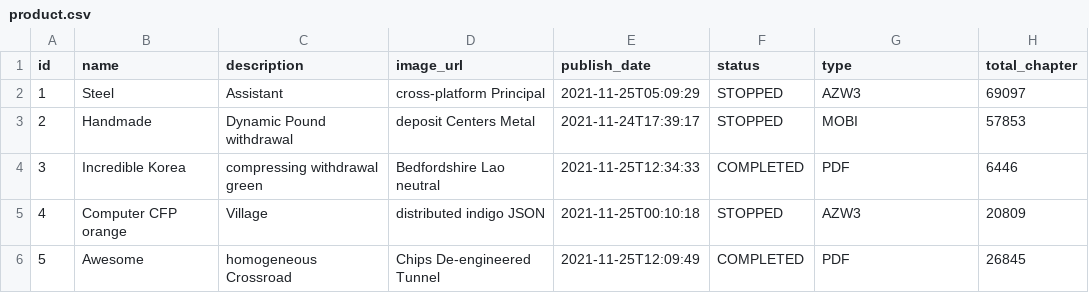
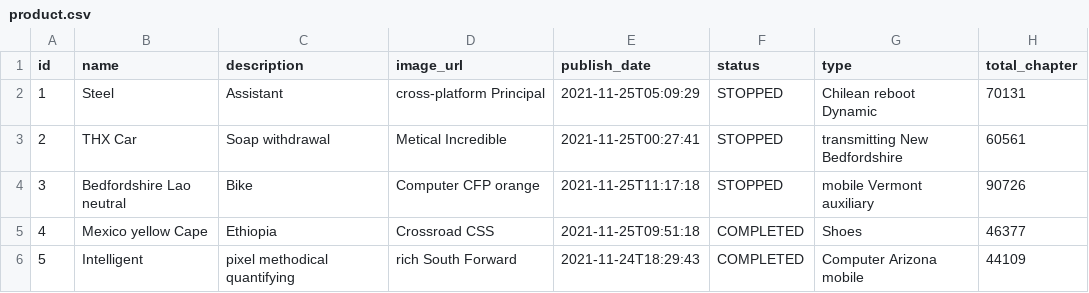
Before and after one commit to FantomHunter/jhipster-khong-gian-truyen-application, a CSV file: src/main/resources/config/liquibase/fake-data/product.csv, drawn as a sheet; only a part is shown; the diff covers the shown part only.

```diff
--- a/src/main/resources/config/liquibase/fake-data/product.csv
+++ b/src/main/resources/config/liquibase/fake-data/product.csv
@@ -1,6 +1,6 @@
 id;name;description;image_url;publish_date;status;type;total_chapter
-1;Steel;Assistant;cross-platform Principal;2021-11-25T05:09:29;STOPPED;AZW3;69097
-2;Handmade;Dynamic Pound withdrawal;deposit Centers Metal;2021-11-24T17:39:17;STOPPED;MOBI;57853
-3;Incredible Korea;compressing withdrawal green;Bedfordshire Lao neutral;2021-11-25T12:34:33;COMPLETED;PDF;6446
-4;Computer CFP orange;Village;distributed indigo JSON;2021-11-25T00:10:18;STOPPED;AZW3;20809
-5;Awesome;homogeneous Crossroad;Chips De-engineered Tunnel;2021-11-25T12:09:49;COMPLETED;PDF;26845
+1;Steel;Assistant;cross-platform Principal;2021-11-25T05:09:29;STOPPED;Chilean reboot Dynamic;70131
+2;THX Car;Soap withdrawal;Metical Incredible;2021-11-25T00:27:41;STOPPED;transmitting New Bedfordshire;60561
+3;Bedfordshire Lao neutral;Bike;Computer CFP orange;2021-11-25T11:17:18;STOPPED;mobile Vermont auxiliary;90726
+4;Mexico yellow Cape;Ethiopia;Crossroad CSS;2021-11-25T09:51:18;COMPLETED;Shoes;46377
+5;Intelligent;pixel methodical quantifying;rich South Forward;2021-11-24T18:29:43;COMPLETED;Computer Arizona mobile;44109
```
Also changed, not shown: 33 edited cells elsewhere in this file, src/main/resources/config/liquibase/fake-data/comment.csv, src/main/resources/config/liquibase/fake-data/download.csv, 51 other files.
